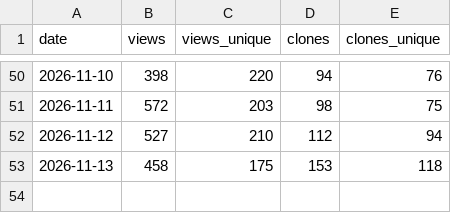
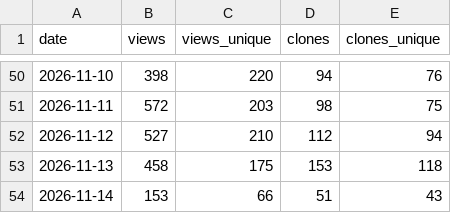
Before and after one commit to Zuehlke/labview-mcp, a CSV file: data/traffic.csv, drawn as a sheet; only a part is shown, gaps mark what is left out; the diff names each change by its address in the sheet, - before the commit and + after, or states it on an @@ line.

```diff
--- a/data/traffic.csv
+++ b/data/traffic.csv
+row 54: 2026-11-14 | 153 | 66 | 51 | 43
```
Also changed, not shown: data/ci_downloads.csv, 1 other file.
